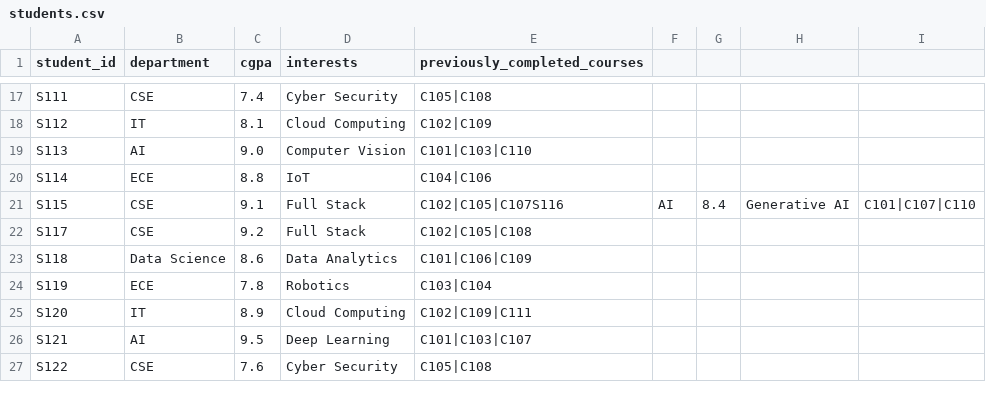
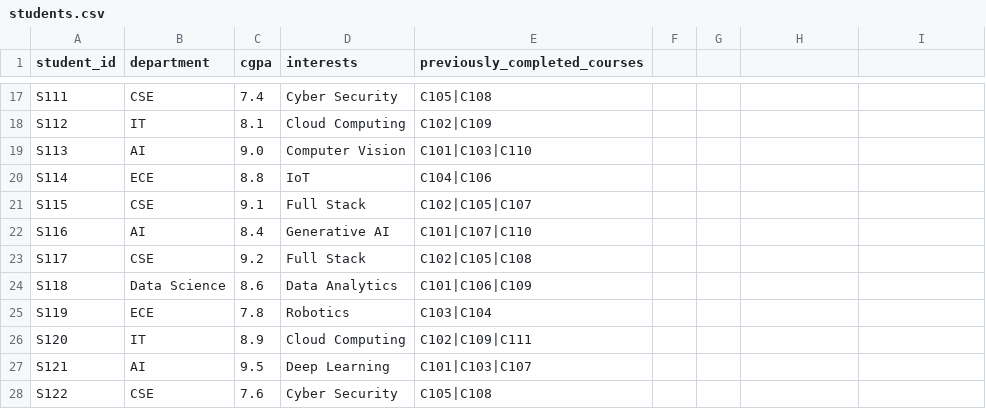
Before and after one commit to chepyalanandini24-droid/lms-recommendation-engine, a CSV file: dataset/students.csv, drawn as a sheet; only a part is shown, gaps mark what is left out.

Commit message:
Restore students.csv with original data

```diff
--- a/dataset/students.csv
+++ b/dataset/students.csv
@@ -20,3 +20,4 @@ S113,AI,9.0,Computer Vision,C101|C103|C110
 S114,ECE,8.8,IoT,C104|C106
-S115,CSE,9.1,Full Stack,C102|C105|C107S116,AI,8.4,Generative AI,C101|C107|C110
+S115,CSE,9.1,Full Stack,C102|C105|C107
+S116,AI,8.4,Generative AI,C101|C107|C110
 S117,CSE,9.2,Full Stack,C102|C105|C108
```
